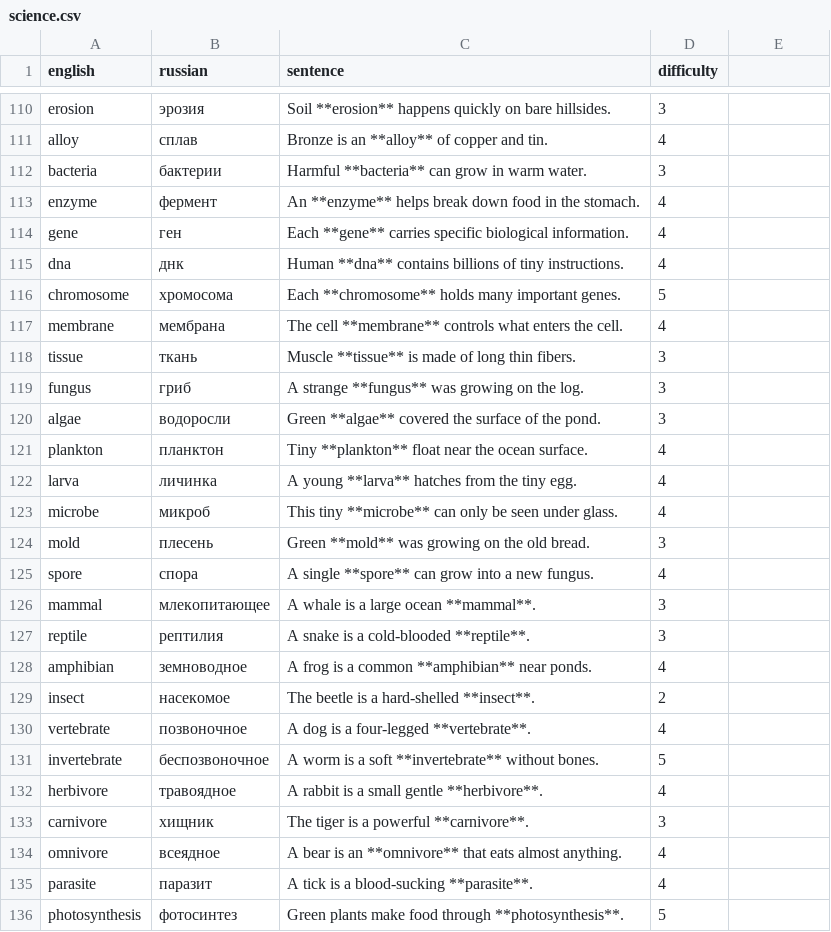
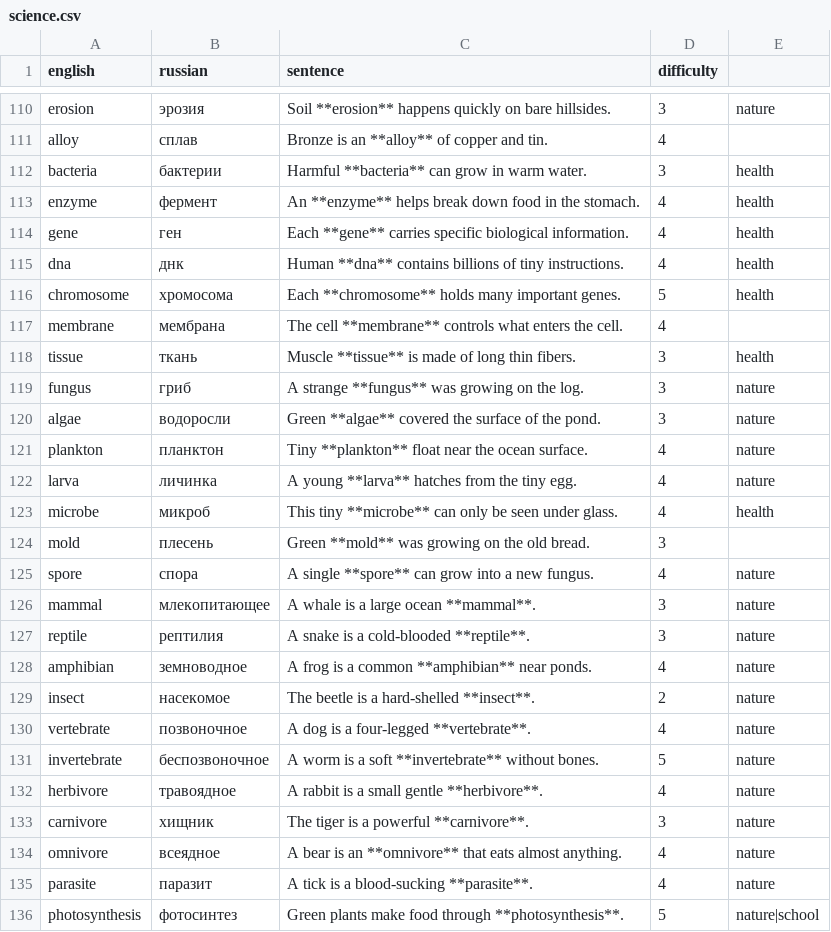
Before and after one commit to emorozoff/WordPunk, a CSV file: data/raw/science.csv, drawn as a sheet; only a part is shown, gaps mark what is left out; the diff covers the shown part only; the diff names each change by its address in the sheet, - before the commit and + after, or states it on an @@ line.

```diff
--- a/data/raw/science.csv
+++ b/data/raw/science.csv
-E110: (empty)
+E110: nature
-E112:E116: (empty)
+E112:E116: health
-E118: (empty)
+E118: health
-E119:E122: (empty)
+E119:E122: nature
-E123: (empty)
+E123: health
-E125:E135: (empty)
+E125:E135: nature
-E136: (empty)
+E136: nature|school
```
Also changed, not shown: 76 edited cells elsewhere in this file, data/raw/airport.csv, data/raw/doctor.csv, 20 other files.
